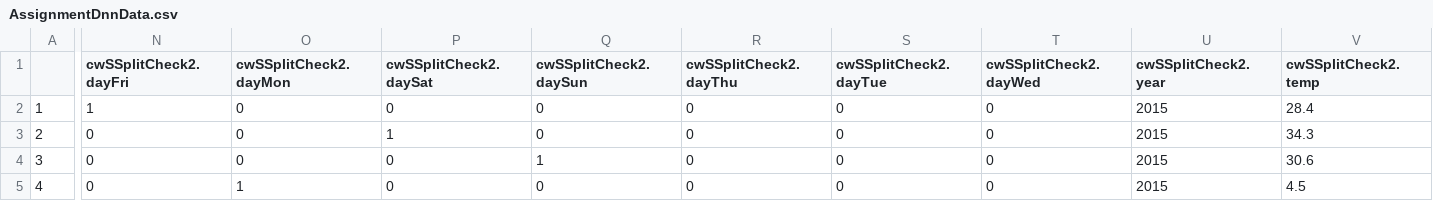
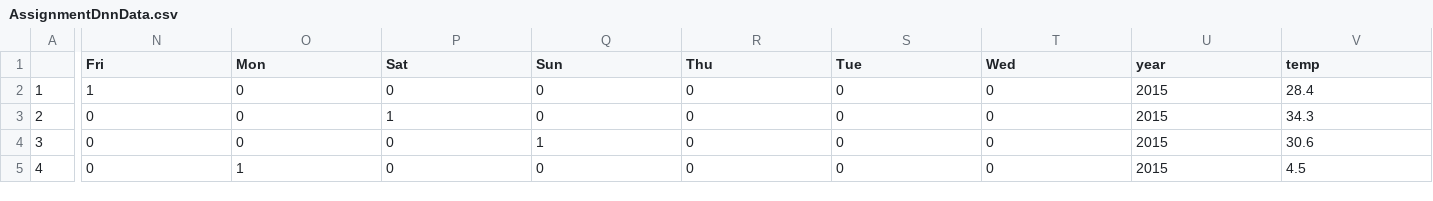
Before and after one commit to 17019711uhi/17019711_DataAnalytics, a CSV file: AssignmentDnnData.csv, drawn as a sheet; only a part is shown, gaps mark what is left out; the diff covers the shown part only; the diff names each change by its address in the sheet, - before the commit and + after, or states it on an @@ line.

Commit message:
Add files via upload

```diff
--- a/AssignmentDnnData.csv
+++ b/AssignmentDnnData.csv
-N1: cwSSplitCheck2.dayFri
+N1: Fri
-O1: cwSSplitCheck2.dayMon
+O1: Mon
-P1: cwSSplitCheck2.daySat
+P1: Sat
-Q1: cwSSplitCheck2.daySun
+Q1: Sun
-R1: cwSSplitCheck2.dayThu
+R1: Thu
-S1: cwSSplitCheck2.dayTue
+S1: Tue
-T1: cwSSplitCheck2.dayWed
+T1: Wed
-U1: cwSSplitCheck2.year
+U1: year
-V1: cwSSplitCheck2.temp
+V1: temp
```
Also changed, not shown: 2 edited cells elsewhere in this file.
